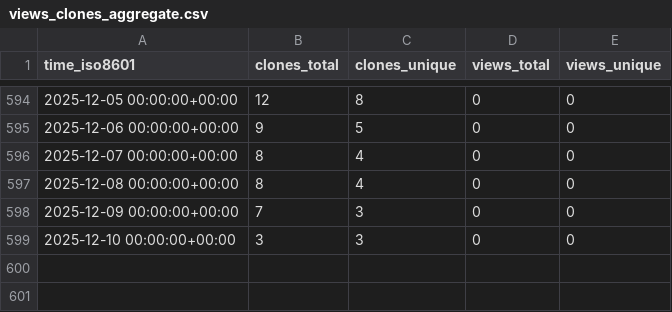
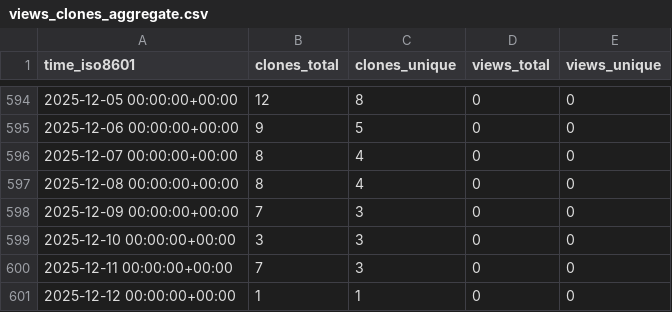
Before and after one commit to marcelcastrobr/my_ml_notes, a CSV file: marcelcastrobr/my_ml_notes/ghrs-data/views_clones_aggregate.csv, drawn as a sheet; only a part is shown, gaps mark what is left out; the diff names each change by its address in the sheet, - before the commit and + after, or states it on an @@ line.

```diff
--- a/marcelcastrobr/my_ml_notes/ghrs-data/views_clones_aggregate.csv
+++ b/marcelcastrobr/my_ml_notes/ghrs-data/views_clones_aggregate.csv
+row 600: 2025-12-11 00:00:00+00:00 | 7 | 3 | 0 | 0
+row 601: 2025-12-12 00:00:00+00:00 | 1 | 1 | 0 | 0
```
Also changed, not shown: 1 other file.
